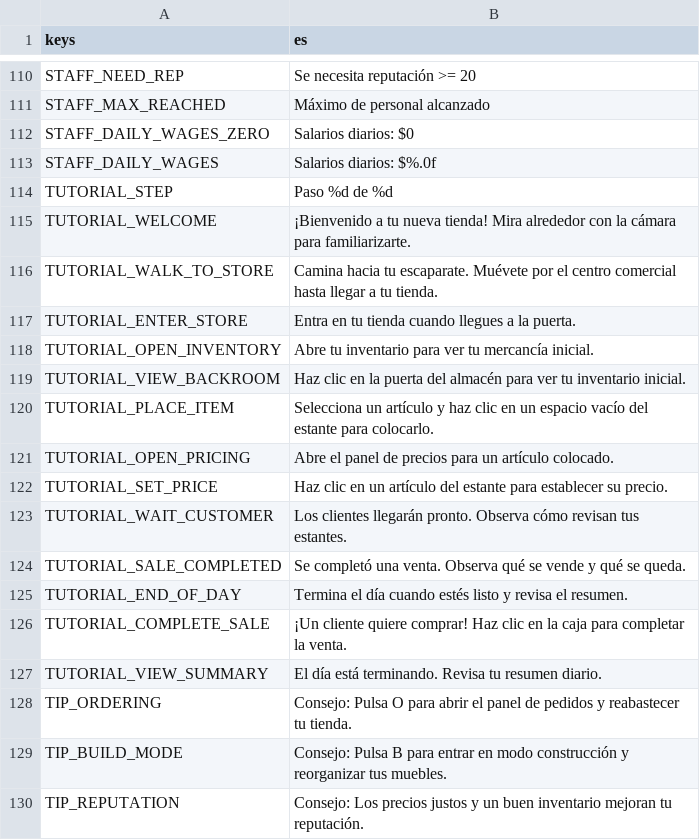
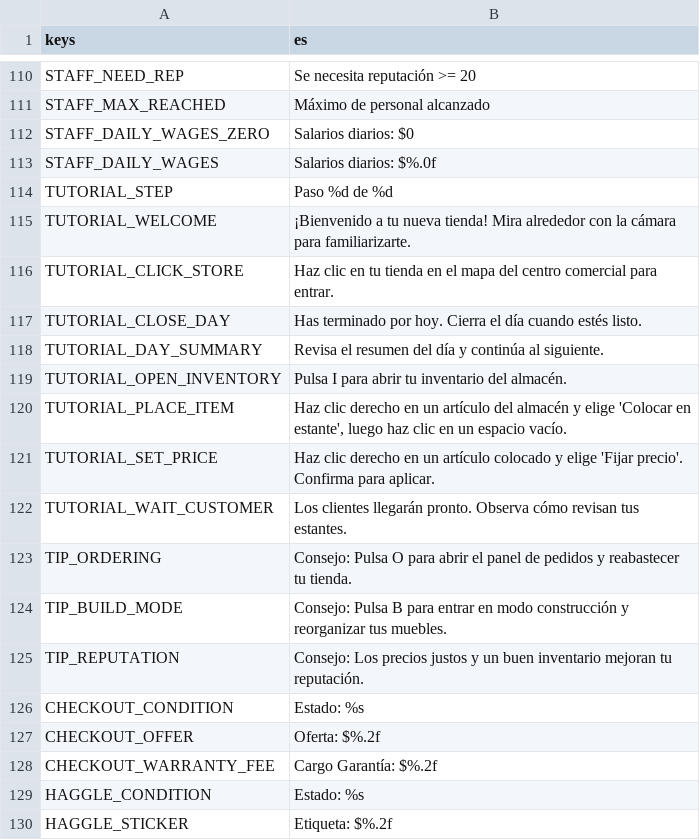
Before and after one commit to dock108dev/mall-sim, a CSV file: game/assets/localization/translations.es.csv, drawn as a sheet; only a part is shown, gaps mark what is left out; the shorter side is filled out with more unchanged rows.

Commit message:
Refactor tutorial system and localization updates
- Updated tutorial steps to improve clarity and flow, changing "WALK_TO_STORE" to "CLICK_STORE" and "ENTER_STORE" to "OPEN_INVENTORY".
- Revised tutorial text in English and Spanish localization files to reflect new step actions.
- Enhanced tutorial system to ensure proper signal connections and step progression.
- Added checks to prevent advancement on locked store cards and ensure correct event emissions.
- Updated tests to align with new tutorial structure and verify step progression.
- Improved hint display logic to hide when no key is provided.

```diff
--- a/game/assets/localization/translations.es.csv
+++ b/game/assets/localization/translations.es.csv
@@ -115,14 +115,9 @@ TUTORIAL_STEP,"Paso %d de %d"
 TUTORIAL_WELCOME,"¡Bienvenido a tu nueva tienda! Mira alrededor con la cámara para familiarizarte."
-TUTORIAL_WALK_TO_STORE,"Camina hacia tu escaparate. Muévete por el centro comercial hasta llegar a tu tienda."
-TUTORIAL_ENTER_STORE,"Entra en tu tienda cuando llegues a la puerta."
-TUTORIAL_OPEN_INVENTORY,"Abre tu inventario para ver tu mercancía inicial."
-TUTORIAL_VIEW_BACKROOM,"Haz clic en la puerta del almacén para ver tu inventario inicial."
-TUTORIAL_PLACE_ITEM,"Selecciona un artículo y haz clic en un espacio vacío del estante para colocarlo."
-TUTORIAL_OPEN_PRICING,"Abre el panel de precios para un artículo colocado."
-TUTORIAL_SET_PRICE,"Haz clic en un artículo del estante para establecer su precio."
+TUTORIAL_CLICK_STORE,"Haz clic en tu tienda en el mapa del centro comercial para entrar."
+TUTORIAL_CLOSE_DAY,"Has terminado por hoy. Cierra el día cuando estés listo."
+TUTORIAL_DAY_SUMMARY,"Revisa el resumen del día y continúa al siguiente."
+TUTORIAL_OPEN_INVENTORY,"Pulsa I para abrir tu inventario del almacén."
+TUTORIAL_PLACE_ITEM,"Haz clic derecho en un artículo del almacén y elige 'Colocar en estante', luego haz clic en un espacio vacío."
+TUTORIAL_SET_PRICE,"Haz clic derecho en un artículo colocado y elige 'Fijar precio'. Confirma para aplicar."
 TUTORIAL_WAIT_CUSTOMER,"Los clientes llegarán pronto. Observa cómo revisan tus estantes."
-TUTORIAL_SALE_COMPLETED,"Se completó una venta. Observa qué se vende y qué se queda."
-TUTORIAL_END_OF_DAY,"Termina el día cuando estés listo y revisa el resumen."
-TUTORIAL_COMPLETE_SALE,"¡Un cliente quiere comprar! Haz clic en la caja para completar la venta."
-TUTORIAL_VIEW_SUMMARY,"El día está terminando. Revisa tu resumen diario."
 TIP_ORDERING,"Consejo: Pulsa O para abrir el panel de pedidos y reabastecer tu tienda."
```
Also changed, not shown: game/assets/localization/translations.en.csv, 50 other files.
